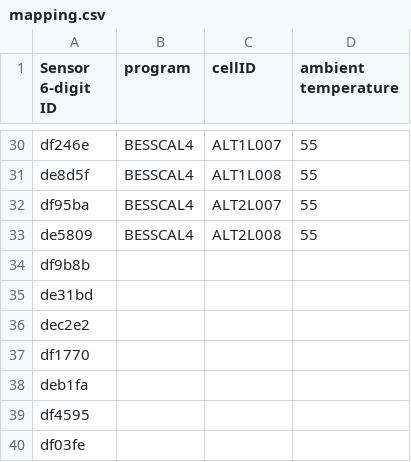
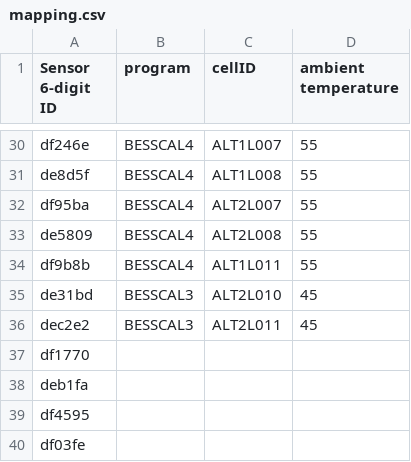
Before and after one commit to arnauddevie/BatteryTemperatureMonitor, a CSV file: mapping.csv, drawn as a sheet; only a part is shown, gaps mark what is left out.

Commit message:
Mapping updated

```diff
--- a/mapping.csv
+++ b/mapping.csv
@@ -33,5 +33,5 @@ df95ba, BESSCAL4, ALT2L007, 55
 de5809, BESSCAL4, ALT2L008, 55
-df9b8b
-de31bd
-dec2e2
+df9b8b, BESSCAL4, ALT1L011, 55
+de31bd, BESSCAL3, ALT2L010, 45
+dec2e2, BESSCAL3, ALT2L011, 45
 df1770
```
